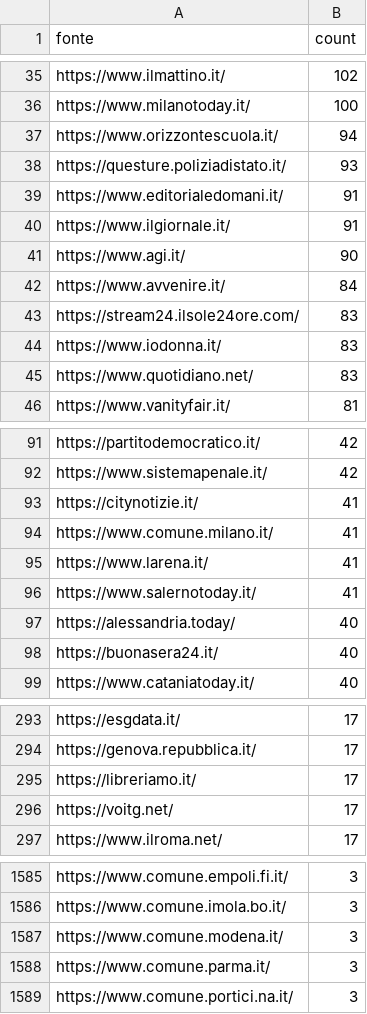
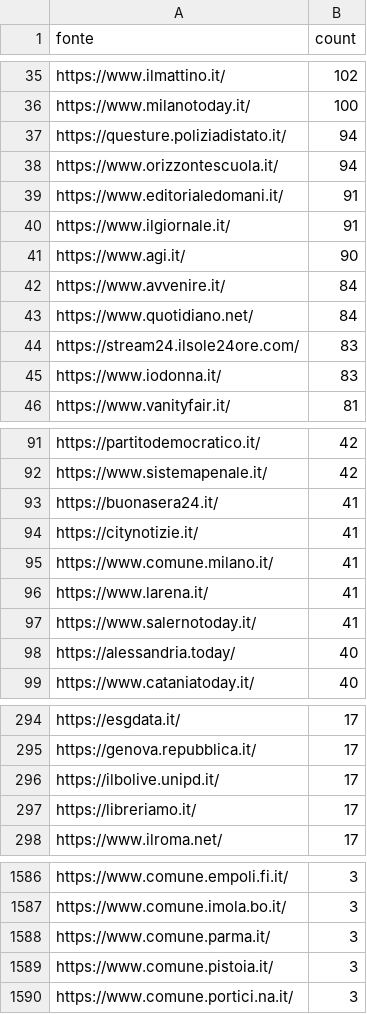
Before and after one commit to ondata/parole_che_uccidono, a CSV file: data/url_summary.csv, drawn as a sheet; only a part is shown, gaps mark what is left out; removed rows and columns are numbered as before the commit, all else as after; the diff covers the shown part only; the diff names each change by its address in the sheet, - before the commit and + after, or states it on an @@ line.

```diff
--- a/data/url_summary.csv
+++ b/data/url_summary.csv
+row 37: https://questure.poliziadistato.it/ | 94
-row 38: https://questure.poliziadistato.it/ | 93
+row 43: https://www.quotidiano.net/ | 84
-row 45: https://www.quotidiano.net/ | 83
+row 93: https://buonasera24.it/ | 41
-row 98: https://buonasera24.it/ | 40
+row 296: https://ilbolive.unipd.it/ | 17
-row 296: https://voitg.net/ | 17
-row 1587: https://www.comune.modena.it/ | 3
+row 1589: https://www.comune.pistoia.it/ | 3
```
Also changed, not shown: 19 added rows, 12 removed rows and 6 edited cells elsewhere in this file, 1 other file.
